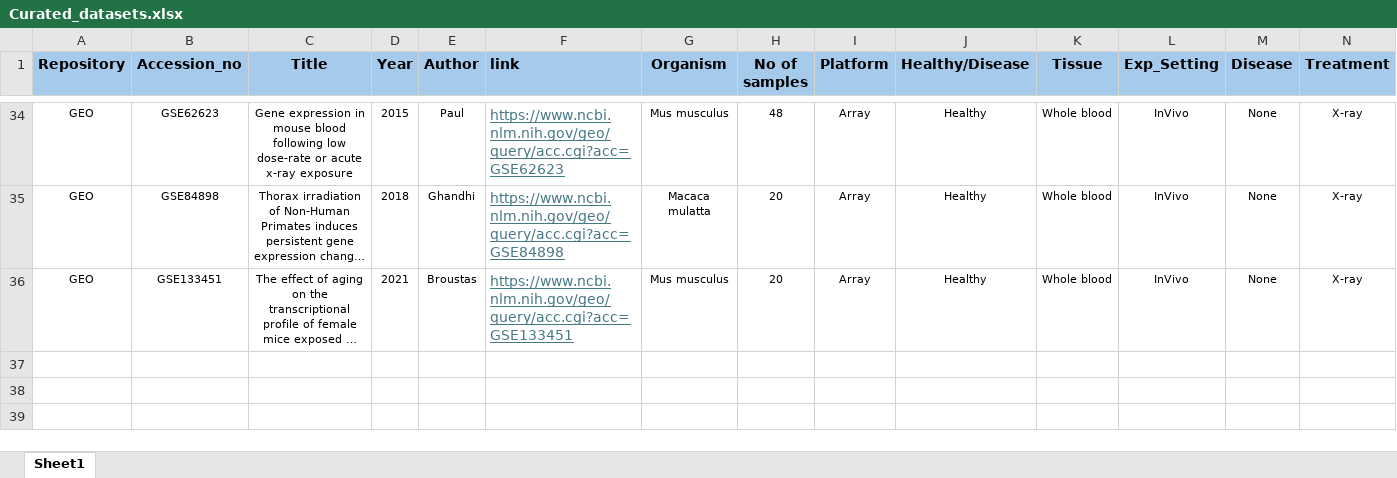
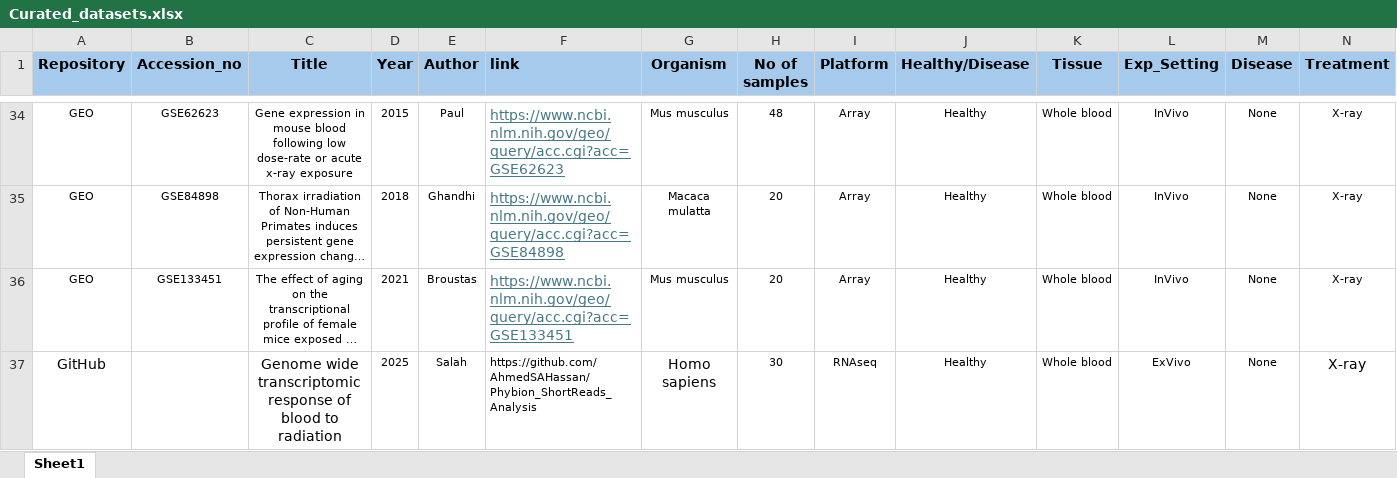
Before and after one commit to AhmedSAHassan/DoReMiTra, an Excel workbook: inst/extdata/Curated_datasets.xlsx, sheet Sheet1, drawn as a sheet; only a part is shown, gaps mark what is left out; long unchanged cells end in …; values as stored, in another font and other column widths than the file's, no borders; rows hold the shown columns only; the diff names each change by its address in the sheet, - before the commit and + after, or states it on an @@ line.

Commit message:
adding salah_2025 dataset

```diff
--- a/inst/extdata/Curated_datasets.xlsx (sheet Sheet1)
+++ b/inst/extdata/Curated_datasets.xlsx (sheet Sheet1)
+row 37: GitHub |  | Genome wide transcriptomic response of blood to radiation | 2025 | Salah | https://github.com/AhmedSAHassan/Phybion_ShortReads_Analysis | Homo sapiens | 30 | RNAseq | Healthy | Whole blood | ExVivo | None | X-ray
```
